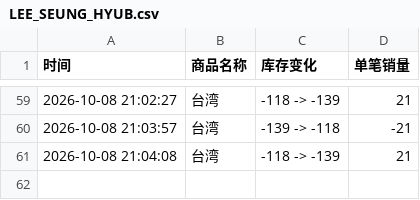
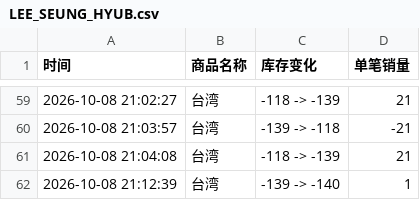
Before and after one commit to Juineii/nflying_km1008, a CSV file: LEE_SEUNG_HYUB.csv, drawn as a sheet; only a part is shown, gaps mark what is left out; the diff names each change by its address in the sheet, - before the commit and + after, or states it on an @@ line.

Commit message:
自动更新数据 2026-10-08 21:12:45

```diff
--- a/LEE_SEUNG_HYUB.csv
+++ b/LEE_SEUNG_HYUB.csv
+row 62: 2026-10-08 21:12:39 | 台湾 | -139 -> -140 | 1
```
